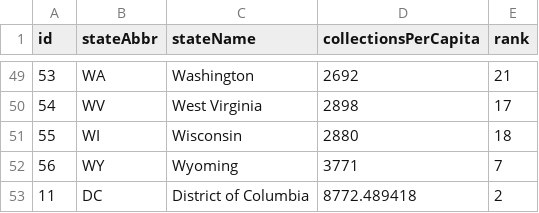
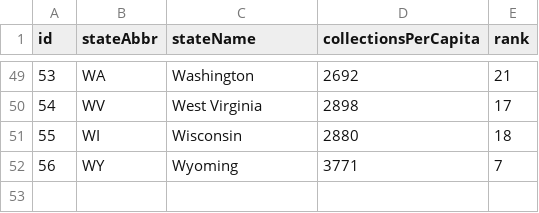
Before and after one commit to TaxFoundation/data, a CSV file: facts-and-figures/2015/state-tax-collections-per-capita-fy2013.csv, drawn as a sheet; only a part is shown, gaps mark what is left out.

Commit message:
deleted incorrect DC entry

```diff
--- a/facts-and-figures/2015/state-tax-collections-per-capita-fy2013.csv
+++ b/facts-and-figures/2015/state-tax-collections-per-capita-fy2013.csv
@@ -52,2 +52 @@ id,stateAbbr,stateName,collectionsPerCapita,rank
 56,WY,Wyoming,3771,7
-11,DC,District of Columbia,8772.489418,2
```
